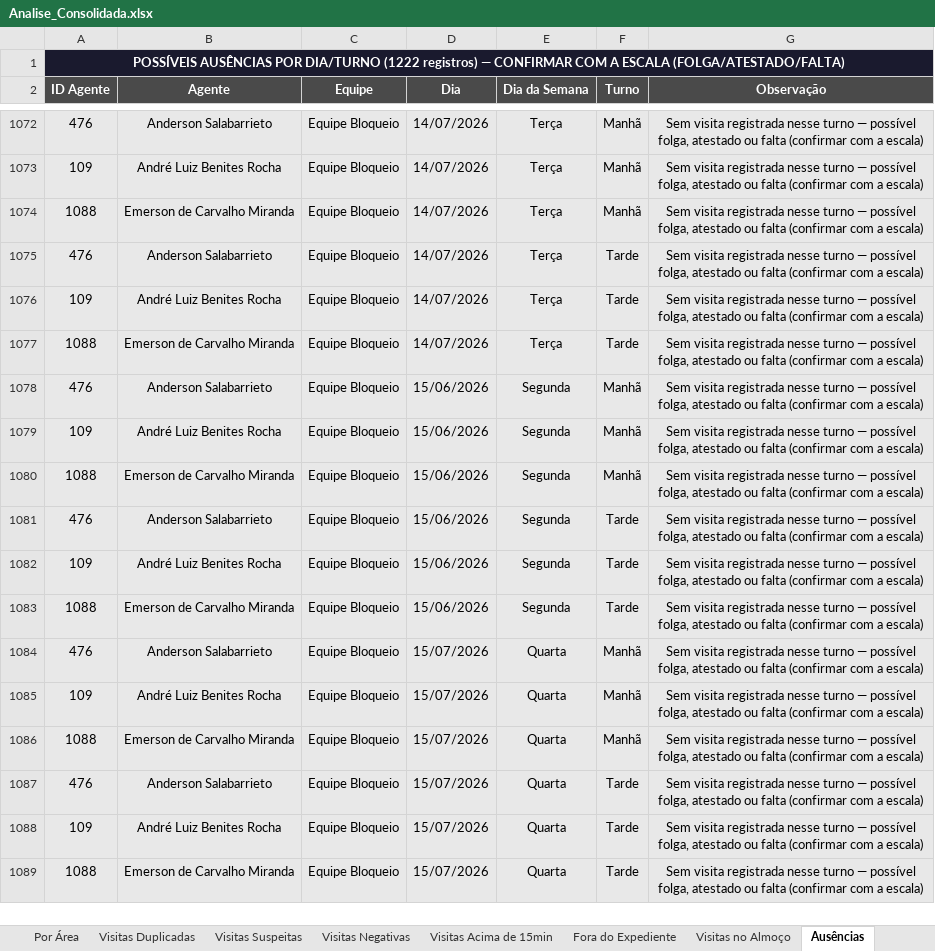
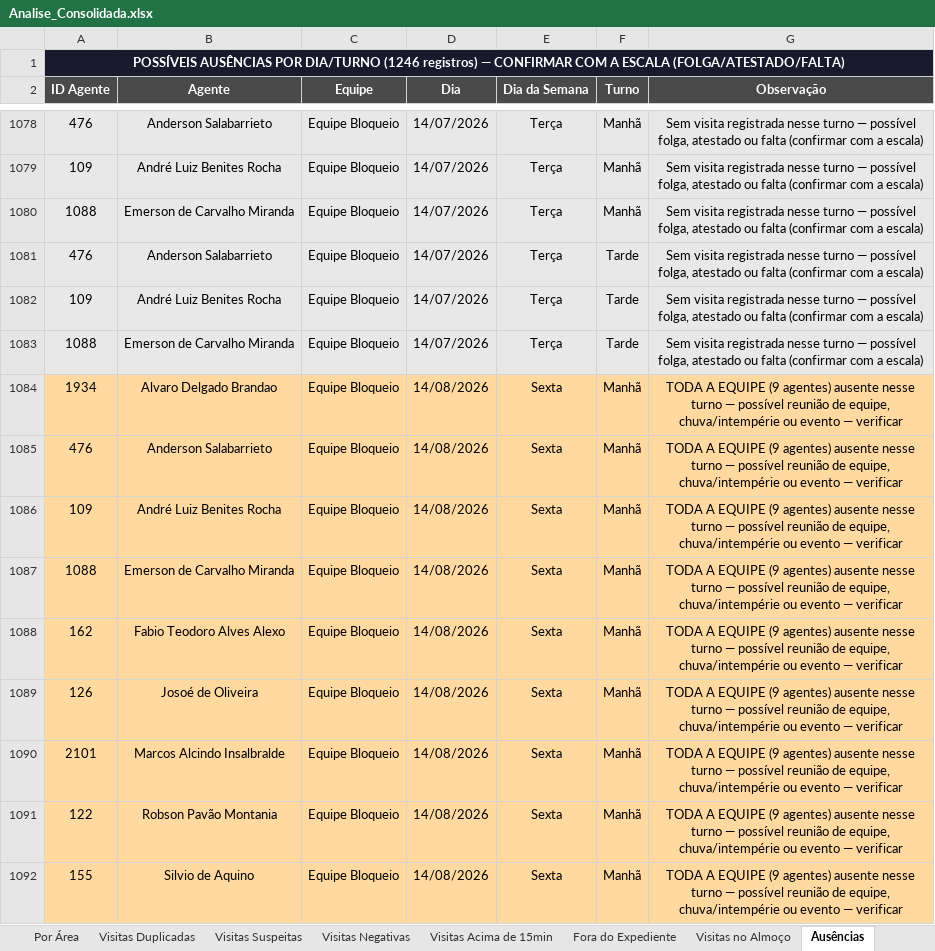
Before and after one commit to LucsDevPro/Sentinela, an Excel workbook: data/Analise_Consolidada.xlsx, sheet Ausências, drawn as a sheet; only a part is shown, gaps mark what is left out; the shorter side is filled out with more unchanged rows; values as stored, in another font and other column widths than the file's, no borders; the diff covers the shown part only; the diff names each change by its address in the sheet, - before the commit and + after, or states it on an @@ line.

```diff
--- a/data/Analise_Consolidada.xlsx (sheet Ausências)
+++ b/data/Analise_Consolidada.xlsx (sheet Ausências)
-A1 (ID Agente): …POR DIA/TURNO (1222 registros) —…
+A1 (ID Agente): …POR DIA/TURNO (1246 registros) —…
+row 1084: 1934 | Alvaro Delgado Brandao | Equipe Bloqueio | 14/08/2026 | Sexta | Manhã | TODA A EQUIPE (9 agentes) ausente nesse turno — possível reunião de equipe, chuva/intempérie ou evento — verificar
+row 1085: 476 | Anderson Salabarrieto | Equipe Bloqueio | 14/08/2026 | Sexta | Manhã | TODA A EQUIPE (9 agentes) ausente nesse turno — possível reunião de equipe, chuva/intempérie ou evento — verificar
+row 1086: 109 | André Luiz Benites Rocha | Equipe Bloqueio | 14/08/2026 | Sexta | Manhã | TODA A EQUIPE (9 agentes) ausente nesse turno — possível reunião de equipe, chuva/intempérie ou evento — verificar
+row 1087: 1088 | Emerson de Carvalho Miranda | Equipe Bloqueio | 14/08/2026 | Sexta | Manhã | TODA A EQUIPE (9 agentes) ausente nesse turno — possível reunião de equipe, chuva/intempérie ou evento — verificar
+row 1088: 162 | Fabio Teodoro Alves Alexo | Equipe Bloqueio | 14/08/2026 | Sexta | Manhã | TODA A EQUIPE (9 agentes) ausente nesse turno — possível reunião de equipe, chuva/intempérie ou evento — verificar
+row 1089: 126 | Josoé de Oliveira | Equipe Bloqueio | 14/08/2026 | Sexta | Manhã | TODA A EQUIPE (9 agentes) ausente nesse turno — possível reunião de equipe, chuva/intempérie ou evento — verificar
+row 1090: 2101 | Marcos Alcindo Insalbralde | Equipe Bloqueio | 14/08/2026 | Sexta | Manhã | TODA A EQUIPE (9 agentes) ausente nesse turno — possível reunião de equipe, chuva/intempérie ou evento — verificar
+row 1091: 122 | Robson Pavão Montania | Equipe Bloqueio | 14/08/2026 | Sexta | Manhã | TODA A EQUIPE (9 agentes) ausente nesse turno — possível reunião de equipe, chuva/intempérie ou evento — verificar
+row 1092: 155 | Silvio de Aquino | Equipe Bloqueio | 14/08/2026 | Sexta | Manhã | TODA A EQUIPE (9 agentes) ausente nesse turno — possível reunião de equipe, chuva/intempérie ou evento — verificar
```
Also changed, not shown: 31 added rows, 16 removed rows, 19 edited cells and cell formats elsewhere in this sheet, sheet Resumo Semanal, sheet Ranking, sheet Por Área, sheet Visitas Acima de 15min, sheet Resumo Geral, sheet Recusados e Pendências, 5 more sheets, data/historico/semana_318.xlsx, data/historico/semana_319.xlsx, 17 other files.
